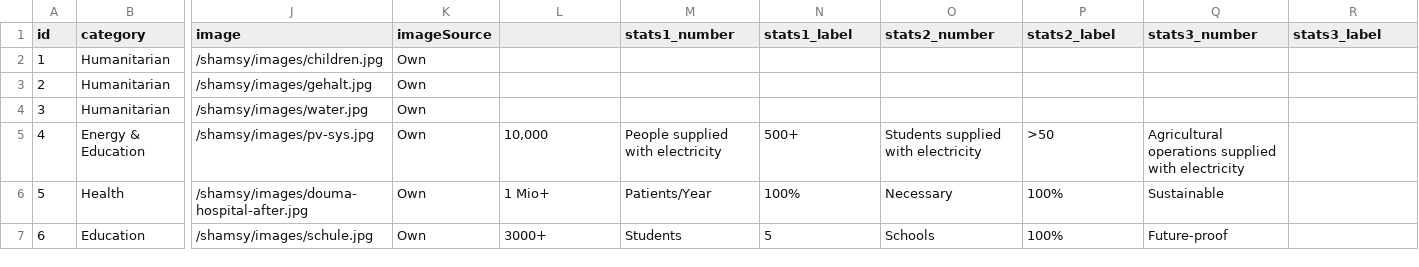
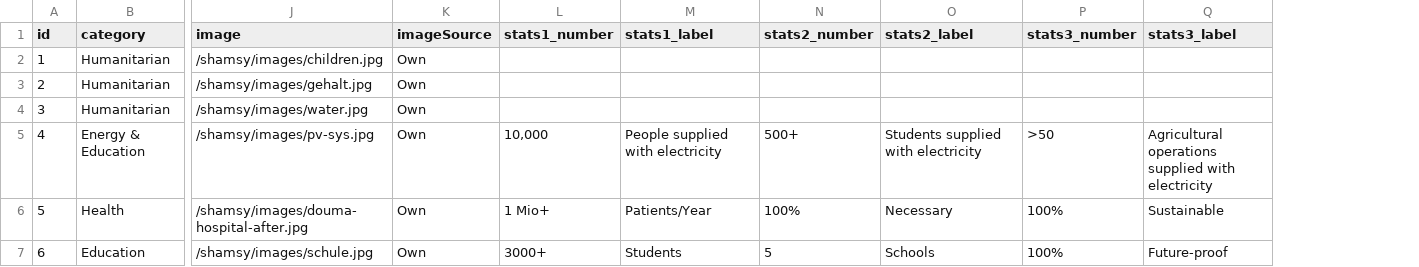
Before and after one commit to ym-95-ym/shamsy, a CSV file: public/projects-template-en.csv, drawn as a sheet; only a part is shown, gaps mark what is left out; removed rows and columns are numbered as before the commit, all else as after; the diff names each change by its address in the sheet, - before the commit and + after, or states it on an @@ line.

Commit message:
Update projects-template-en.csv

```diff
--- a/public/projects-template-en.csv
+++ b/public/projects-template-en.csv
-column Q (stats3_number), rows 5-7: Agricultural operations supplied with electricity | Sustainable | Future-proof
-L1: (empty)
+L1: stats1_number
-M1: stats1_number
+M1: stats1_label
-N1: stats1_label
+N1: stats2_number
-O1: stats2_number
+O1: stats2_label
-P1: stats2_label
+P1: stats3_number
-Q5 (stats3_label): (empty)
+Q5 (stats3_label): Agricultural operations supplied with electricity
-Q6 (stats3_label): (empty)
+Q6 (stats3_label): Sustainable
-Q7 (stats3_label): (empty)
+Q7 (stats3_label): Future-proof
```
